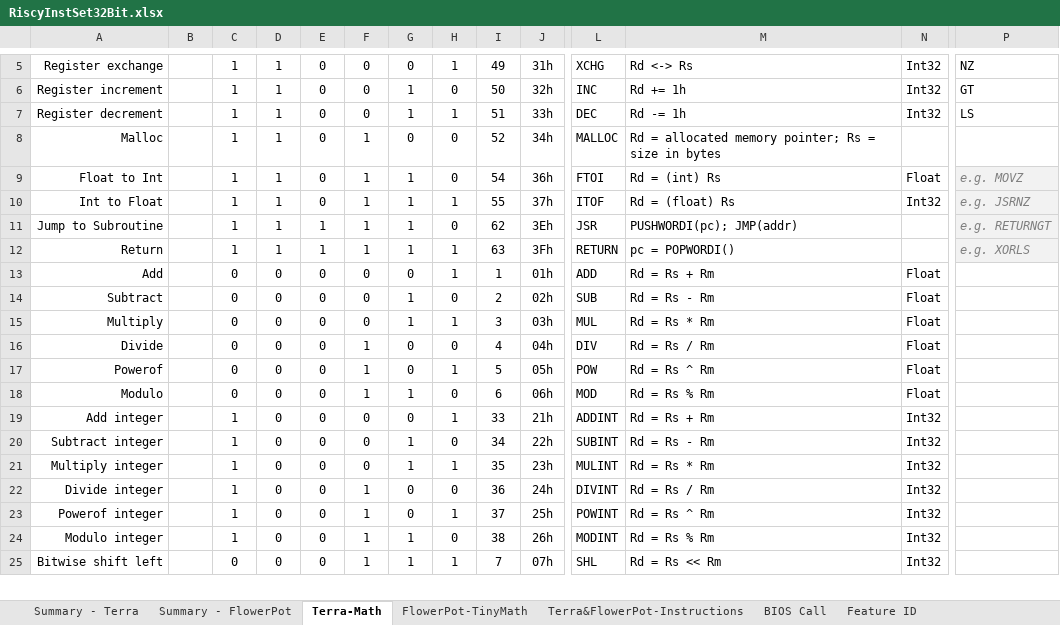
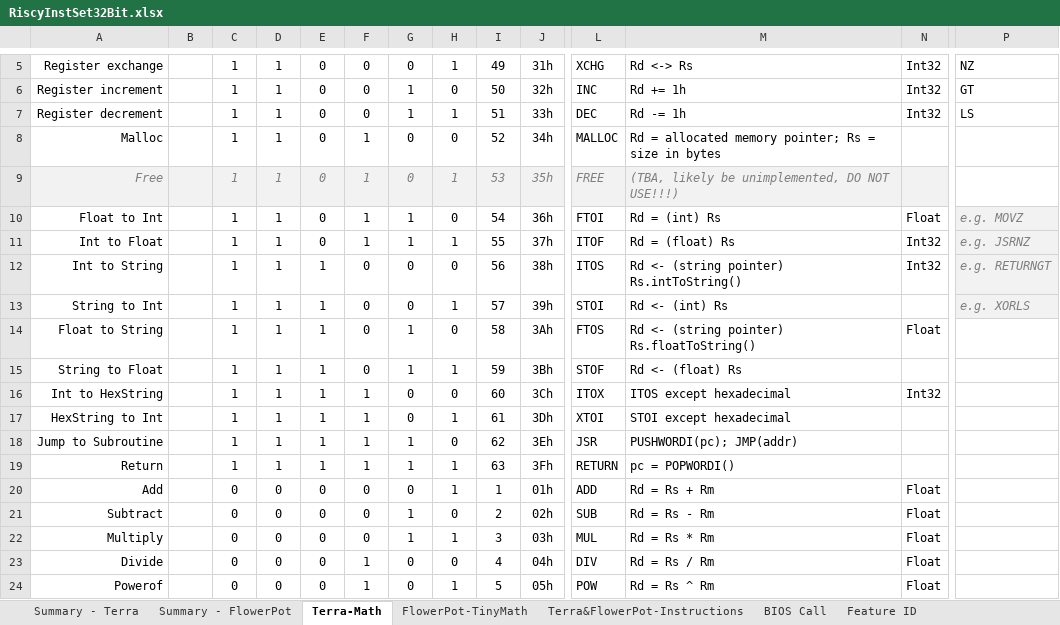
Before and after one commit to curioustorvald/terran-basic-java-vm, an Excel workbook: doc/RiscyInstSet32Bit.xlsx, sheet Terra-Math, drawn as a sheet; only a part is shown, gaps mark what is left out; the shorter side is filled out with more unchanged rows; values as stored, in another font and other column widths than the file's, no borders; addresses are those after the commit; rows hold the shown columns only; the diff names each change by its address in the sheet, - before the commit and + after, or states it on an @@ line.

Commit message:
new 6 string-number conversion operators; loader now have peek command

```diff
--- a/doc/RiscyInstSet32Bit.xlsx (sheet Terra-Math)
+++ b/doc/RiscyInstSet32Bit.xlsx (sheet Terra-Math)
+row 9: Free |  | 1 | 1 | 0 | 1 | 0 | 1 | 53 | 35h | FREE | (TBA, likely be unimplemented, DO NOT USE!!!)
+row 12: Int to String |  | 1 | 1 | 1 | 0 | 0 | 0 | 56 | 38h | ITOS | Rd <- (string pointer) Rs.intToString() | Int32 | e.g. RETURNGT
+row 13: String to Int |  | 1 | 1 | 1 | 0 | 0 | 1 | 57 | 39h | STOI | Rd <- (int) Rs |  | e.g. XORLS
+row 14: Float to String |  | 1 | 1 | 1 | 0 | 1 | 0 | 58 | 3Ah | FTOS | Rd <- (string pointer) Rs.floatToString() | Float
+row 15: String to Float |  | 1 | 1 | 1 | 0 | 1 | 1 | 59 | 3Bh | STOF | Rd <- (float) Rs
+row 16: Int to HexString |  | 1 | 1 | 1 | 1 | 0 | 0 | 60 | 3Ch | ITOX | ITOS except hexadecimal | Int32
+row 17: HexString to Int |  | 1 | 1 | 1 | 1 | 0 | 1 | 61 | 3Dh | XTOI | STOI except hexadecimal
-P18: e.g. RETURNGT
+P18: (empty)
-P18:P19 fill: #F2F2F2
+P18:P19 fill: none
-P19: e.g. XORLS
+P19: (empty)
```
Also changed, not shown: formulas that keep their value, 4 other files.
